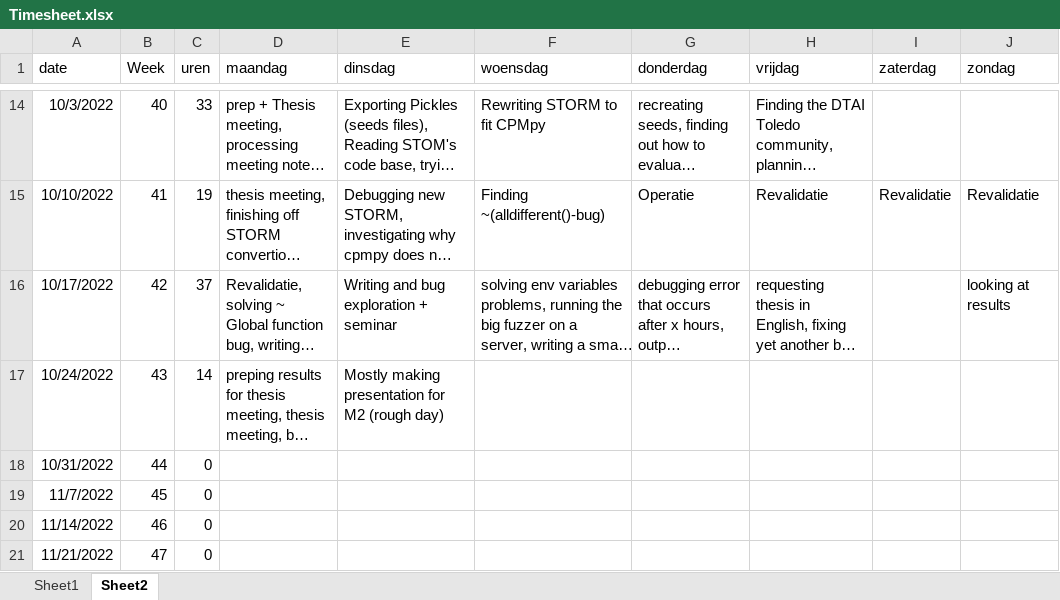
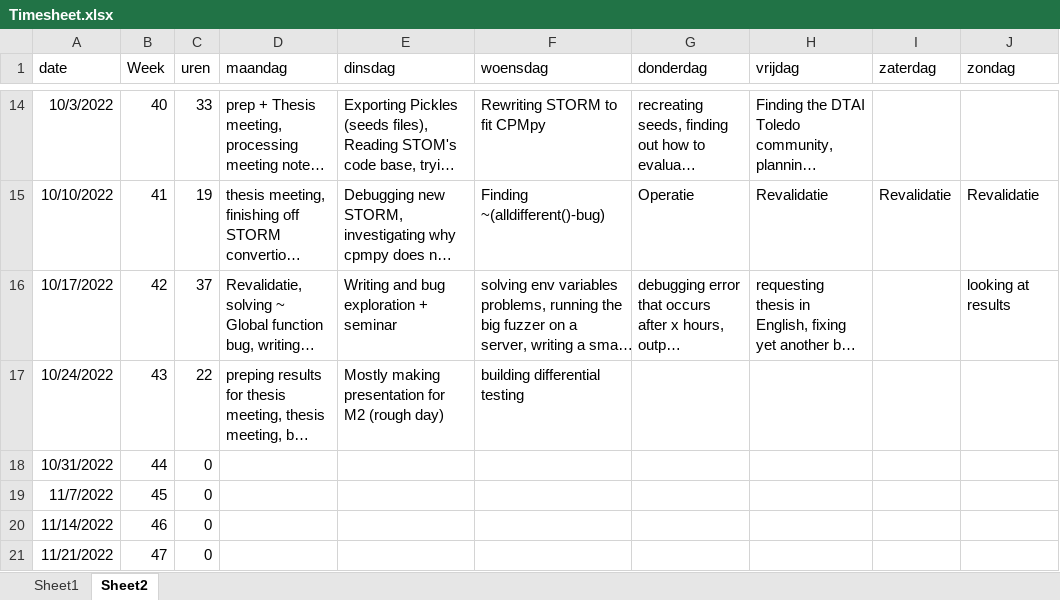
Before and after one commit to rubenkindt/Masterproef-paper-RubenKindt, an Excel workbook: Timesheet.xlsx, sheet Sheet2, drawn as a sheet; only a part is shown, gaps mark what is left out; long unchanged cells end in …; values as stored, in another font and other column widths than the file's, no borders; the diff names each change by its address in the sheet, - before the commit and + after, or states it on an @@ line.

```diff
--- a/Timesheet.xlsx (sheet Sheet2)
+++ b/Timesheet.xlsx (sheet Sheet2)
-C17 (uren): 14
+C17 (uren): 22
-F17 (woensdag): (empty)
+F17 (woensdag): building differential testing
```
Also changed, not shown: sheet Sheet1, charts or pictures, 5 other files.
